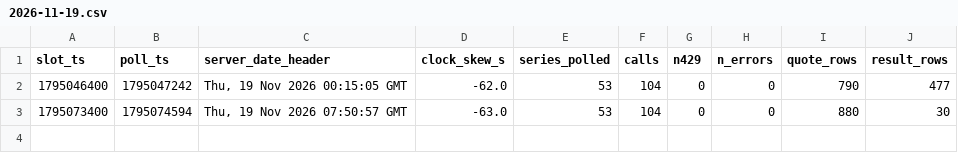
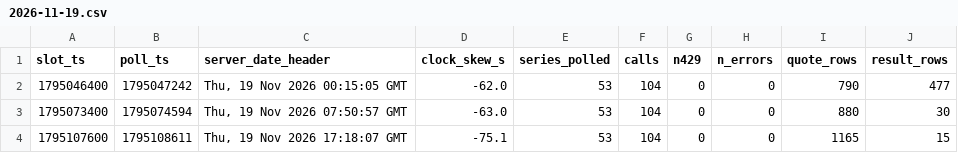
Before and after one commit to shwoopnet/shwoopnet, a CSV file: daily/runs/2026-11-19.csv, drawn as a sheet; the diff names each change by its address in the sheet, - before the commit and + after, or states it on an @@ line.

Commit message:
daily 2026-11-19T17:18Z

```diff
--- a/daily/runs/2026-11-19.csv
+++ b/daily/runs/2026-11-19.csv
+row 4: 1795107600 | 1795108611 | Thu, 19 Nov 2026 17:18:07 GMT | -75.1 | 53 | 104 | 0 | 0 | 1165 | 15
```
Also changed, not shown: 2 other files.
